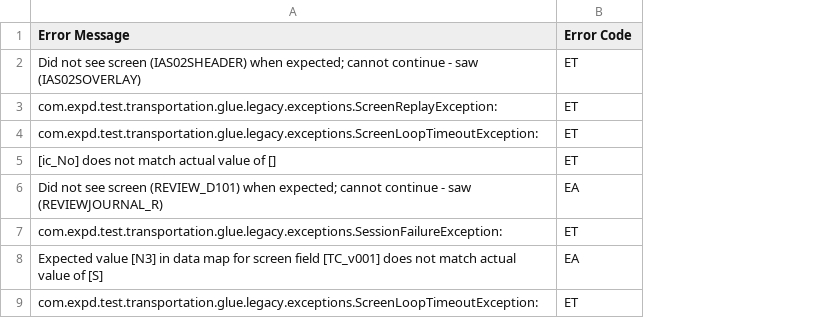
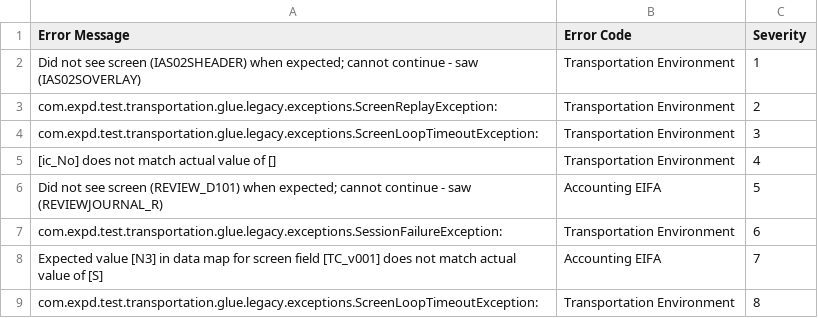
Before and after one commit to tbrabant1232/ErrorMessageHandler, a CSV file: errorFile.csv, drawn as a sheet; removed rows and columns are numbered as before the commit, all else as after; the diff names each change by its address in the sheet, - before the commit and + after, or states it on an @@ line.

```diff
--- a/errorFile.csv
+++ b/errorFile.csv
-column B (Error Code), rows 2-9: ET | ET | ET | ET | EA | ET | EA | ET
+column B (Error Code), rows 2-9: Transportation Environment | Transportation Environment | Transportation Environment | Transportation Environment | Accounting EIFA | Transportation Environment | Accounting EIFA | Transportation Environment
+column C (Severity), rows 2-9: 1 | 2 | 3 | 4 | 5 | 6 | 7 | 8
```
Also changed, not shown: 7 other files.
